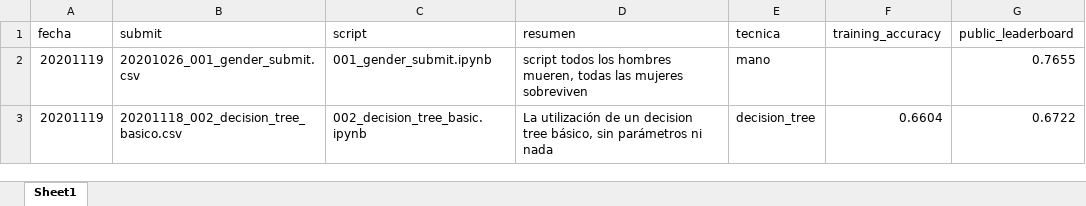
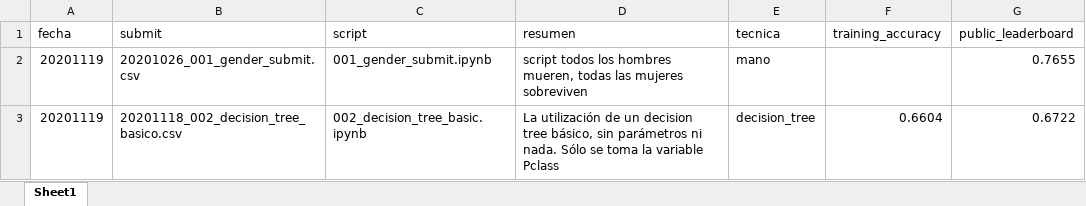
Before and after one commit to gonzaplazag/titan, an Excel workbook: work/tablero.xlsx, sheet Sheet1, drawn as a sheet; values as stored, in another font and other column widths than the file's, no borders; the diff names each change by its address in the sheet, - before the commit and + after, or states it on an @@ line.

```diff
--- a/work/tablero.xlsx (sheet Sheet1)
+++ b/work/tablero.xlsx (sheet Sheet1)
-D3 (resumen): …parámetros ni nada
+D3 (resumen): …parámetros ni nada. Sólo se toma la variable Pclass
```
Also changed, not shown: 15 other files.
